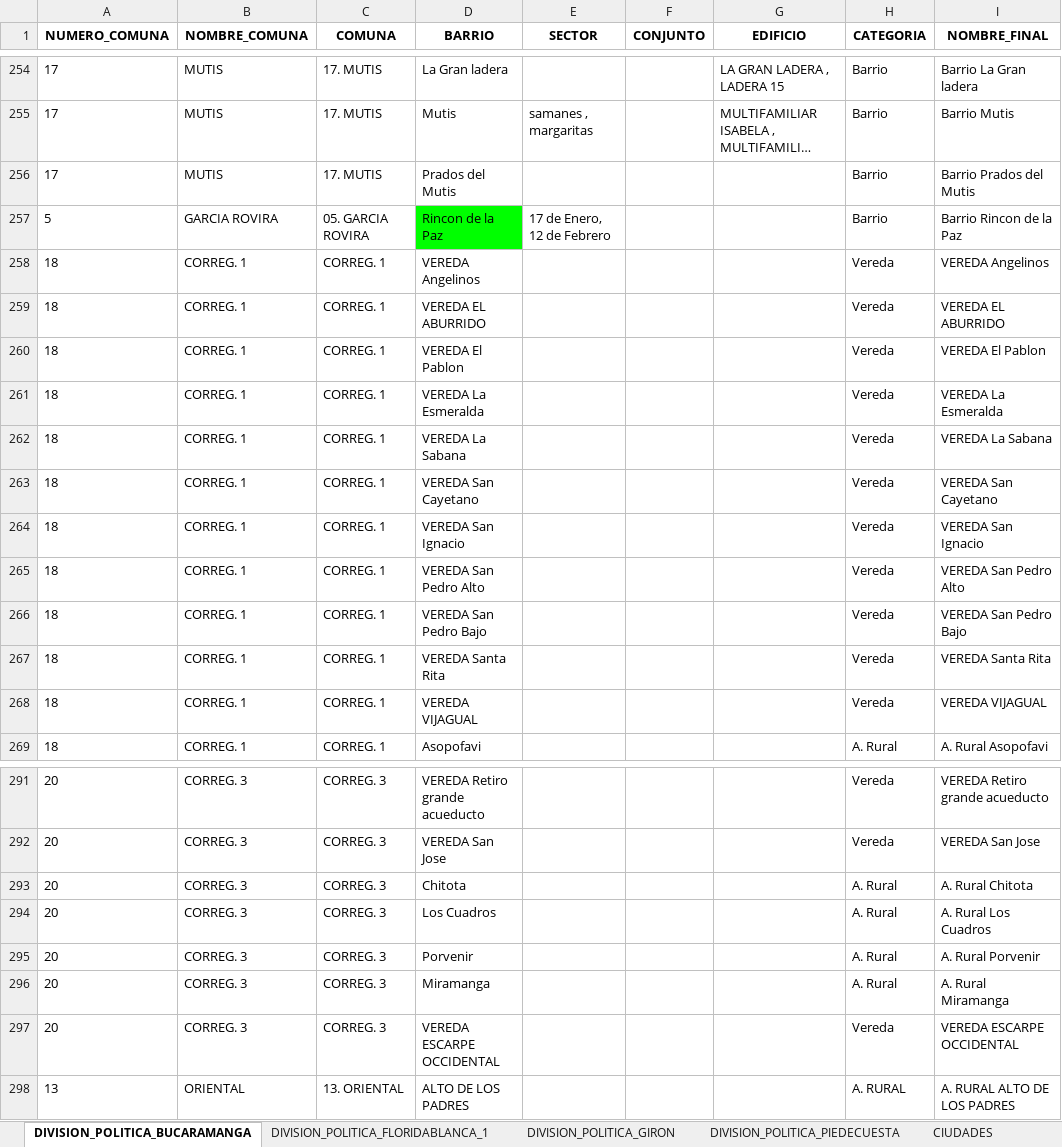
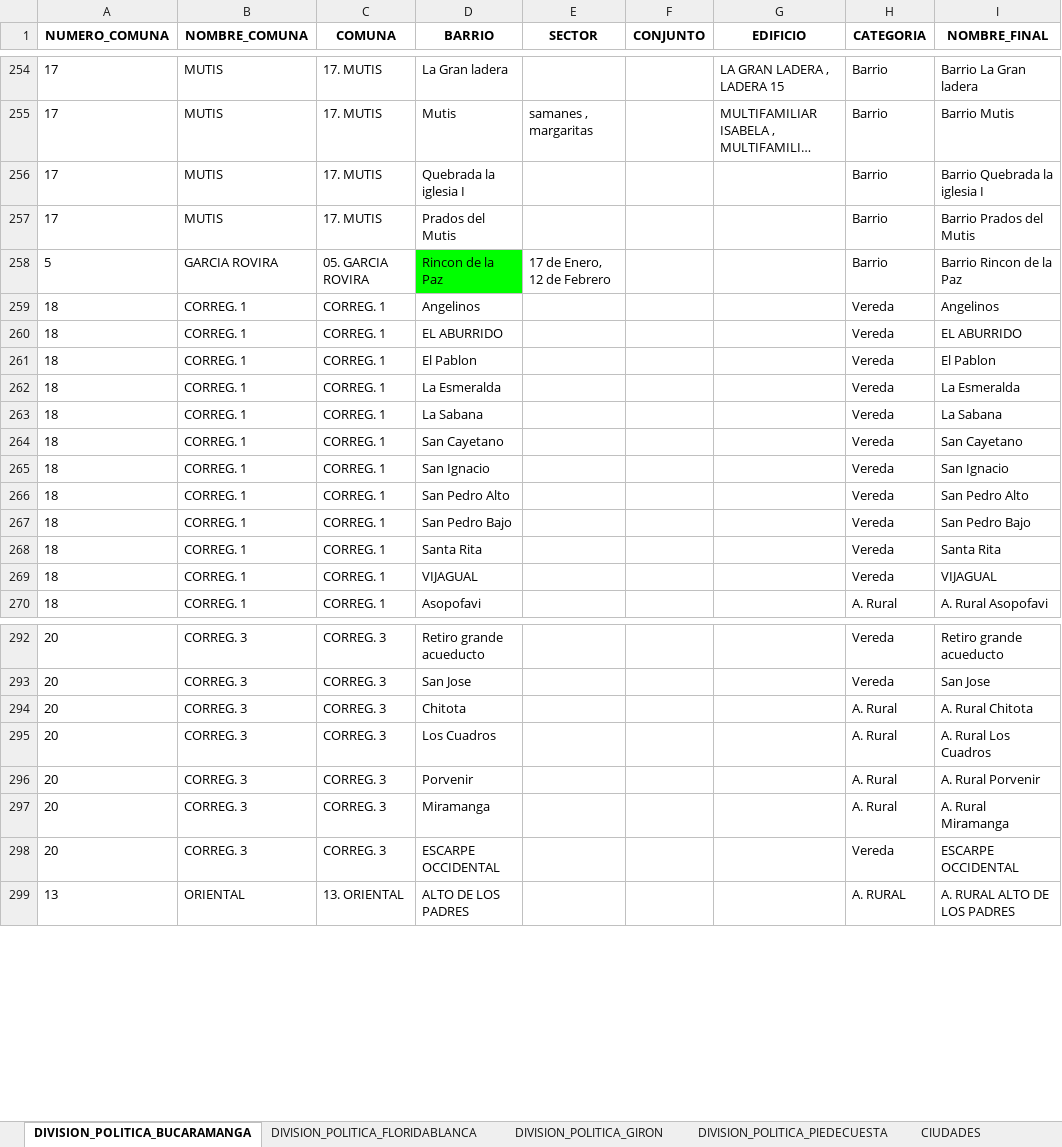
Before and after one commit to Oficina-TIC-BGA/OTICFinder, an Excel workbook: data/docs/planeacion_bucaramanga_barrios_comunas.xlsx, sheet DIVISION_POLITICA_BUCARAMANGA, drawn as a sheet; only a part is shown, gaps mark what is left out; long unchanged cells end in …; values as stored, in another font and other column widths than the file's, no borders; charts and pictures not drawn; addresses are those after the commit; the diff covers the shown part only; the diff names each change by its address in the sheet, - before the commit and + after, or states it on an @@ line.

```diff
--- a/data/docs/planeacion_bucaramanga_barrios_comunas.xlsx (sheet DIVISION_POLITICA_BUCARAMANGA)
+++ b/data/docs/planeacion_bucaramanga_barrios_comunas.xlsx (sheet DIVISION_POLITICA_BUCARAMANGA)
-sheet tab: DIVISION_POLITICA_FLORIDABLANCA_1
+row 256: 17 | MUTIS | 17. MUTIS | Quebrada la iglesia I |  |  |  | Barrio | Barrio Quebrada la iglesia I
-D259 (BARRIO): VEREDA Angelinos
+D259 (BARRIO): Angelinos
-I259 (NOMBRE_FINAL): VEREDA Angelinos
+I259 (NOMBRE_FINAL): Angelinos
-D260 (BARRIO): VEREDA EL ABURRIDO
+D260 (BARRIO): EL ABURRIDO
-I260 (NOMBRE_FINAL): VEREDA EL ABURRIDO
+I260 (NOMBRE_FINAL): EL ABURRIDO
-D261 (BARRIO): VEREDA El Pablon
+D261 (BARRIO): El Pablon
-I261 (NOMBRE_FINAL): VEREDA El Pablon
+I261 (NOMBRE_FINAL): El Pablon
-D262 (BARRIO): VEREDA La Esmeralda
+D262 (BARRIO): La Esmeralda
-I262 (NOMBRE_FINAL): VEREDA La Esmeralda
+I262 (NOMBRE_FINAL): La Esmeralda
-D263 (BARRIO): VEREDA La Sabana
+D263 (BARRIO): La Sabana
-I263 (NOMBRE_FINAL): VEREDA La Sabana
+I263 (NOMBRE_FINAL): La Sabana
-D264 (BARRIO): VEREDA San Cayetano
+D264 (BARRIO): San Cayetano
-I264 (NOMBRE_FINAL): VEREDA San Cayetano
+I264 (NOMBRE_FINAL): San Cayetano
-D265 (BARRIO): VEREDA San Ignacio
+D265 (BARRIO): San Ignacio
-I265 (NOMBRE_FINAL): VEREDA San Ignacio
+I265 (NOMBRE_FINAL): San Ignacio
-D266 (BARRIO): VEREDA San Pedro Alto
+D266 (BARRIO): San Pedro Alto
-I266 (NOMBRE_FINAL): VEREDA San Pedro Alto
+I266 (NOMBRE_FINAL): San Pedro Alto
-D267 (BARRIO): VEREDA San Pedro Bajo
+D267 (BARRIO): San Pedro Bajo
-I267 (NOMBRE_FINAL): VEREDA San Pedro Bajo
+I267 (NOMBRE_FINAL): San Pedro Bajo
-D268 (BARRIO): VEREDA Santa Rita
+D268 (BARRIO): Santa Rita
-I268 (NOMBRE_FINAL): VEREDA Santa Rita
+I268 (NOMBRE_FINAL): Santa Rita
-D269 (BARRIO): VEREDA VIJAGUAL
+D269 (BARRIO): VIJAGUAL
-I269 (NOMBRE_FINAL): VEREDA VIJAGUAL
+I269 (NOMBRE_FINAL): VIJAGUAL
-D292 (BARRIO): VEREDA Retiro grande acueducto
+D292 (BARRIO): Retiro grande acueducto
-I292 (NOMBRE_FINAL): VEREDA Retiro grande acueducto
+I292 (NOMBRE_FINAL): Retiro grande acueducto
-D293 (BARRIO): VEREDA San Jose
+D293 (BARRIO): San Jose
-I293 (NOMBRE_FINAL): VEREDA San Jose
+I293 (NOMBRE_FINAL): San Jose
-D298 (BARRIO): VEREDA ESCARPE OCCIDENTAL
+D298 (BARRIO): ESCARPE OCCIDENTAL
-I298 (NOMBRE_FINAL): VEREDA ESCARPE OCCIDENTAL
+I298 (NOMBRE_FINAL): ESCARPE OCCIDENTAL
```
Also changed, not shown: 1 added row, 1 removed row and 49 edited cells elsewhere in this sheet, other sheet tabs, formulas that keep their value, charts or pictures.
